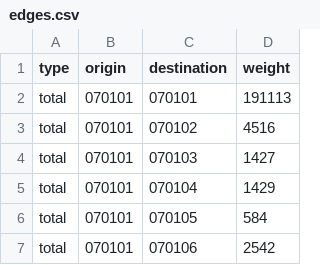
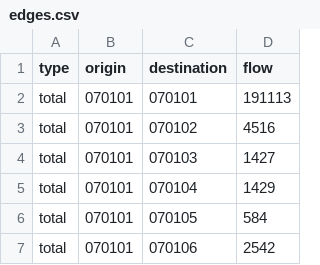
Before and after one commit to healthinnovation/mob-tb, a CSV file: data/processed/network/edges.csv (was data/processed/edges.csv), drawn as a sheet; only a part is shown.

```diff
--- a/data/processed/edges.csv
+++ b/data/processed/network/edges.csv
@@ -1,2 +1,2 @@
-type,origin,destination,weight
+type,origin,destination,flow
 total,070101,070101,191113
```
Also changed, not shown: 22 other files.
